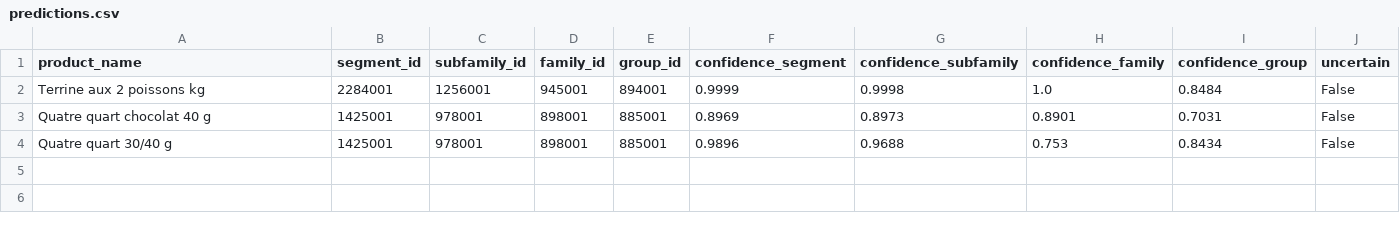
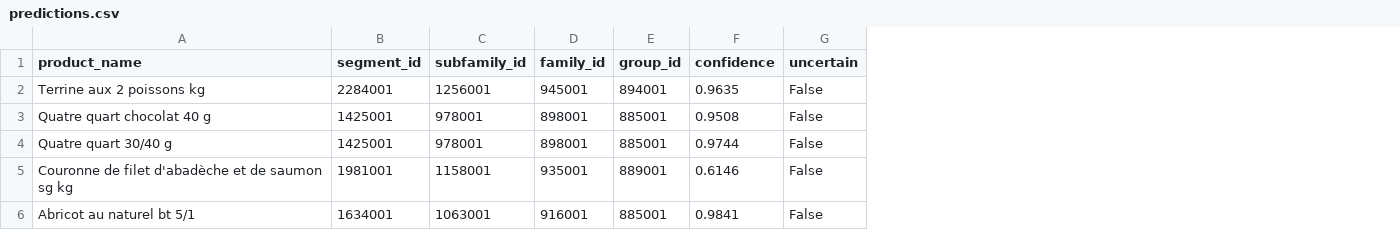
Before and after one commit to NansMuscat/AiClassifier, a CSV file: data/predictions.csv, drawn as a sheet; removed rows and columns are numbered as before the commit, all else as after; the diff names each change by its address in the sheet, - before the commit and + after, or states it on an @@ line.

```diff
--- a/data/predictions.csv
+++ b/data/predictions.csv
-column F (confidence_segment), rows 2-4: 0.9999 | 0.8969 | 0.9896
-column G (confidence_subfamily), rows 2-4: 0.9998 | 0.8973 | 0.9688
-column H (confidence_family), rows 2-4: 1.0 | 0.8901 | 0.753
-column I (confidence_group), rows 2-4: 0.8484 | 0.7031 | 0.8434
+column F (confidence), rows 2-4: 0.9635 | 0.9508 | 0.9744
+row 5: Couronne de filet d'abadèche et de saumon sg kg | 1981001 | 1158001 | 935001 | 889001 | 0.6146 | False
+row 6: Abricot au naturel bt 5/1 | 1634001 | 1063001 | 916001 | 885001 | 0.9841 | False
```
Also changed, not shown: 14 other files.
